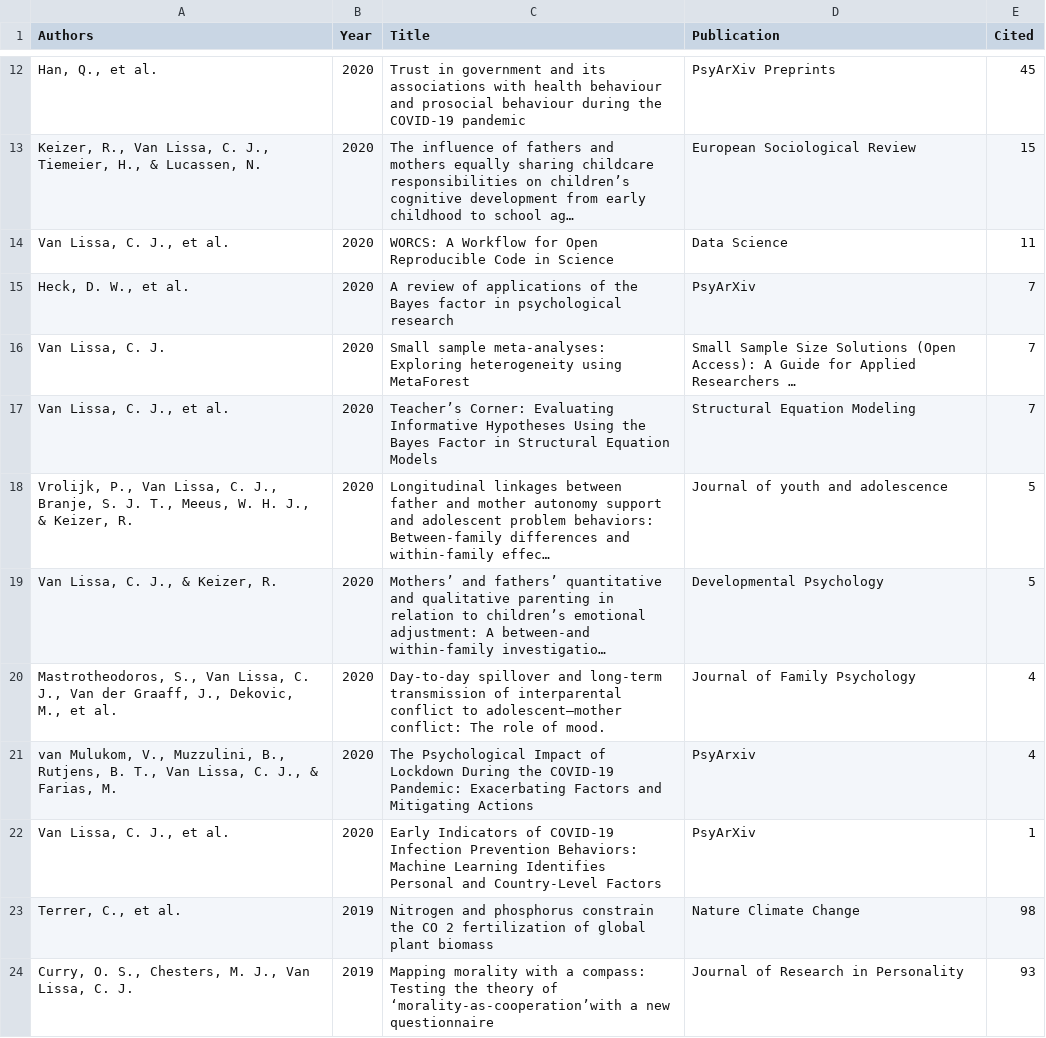
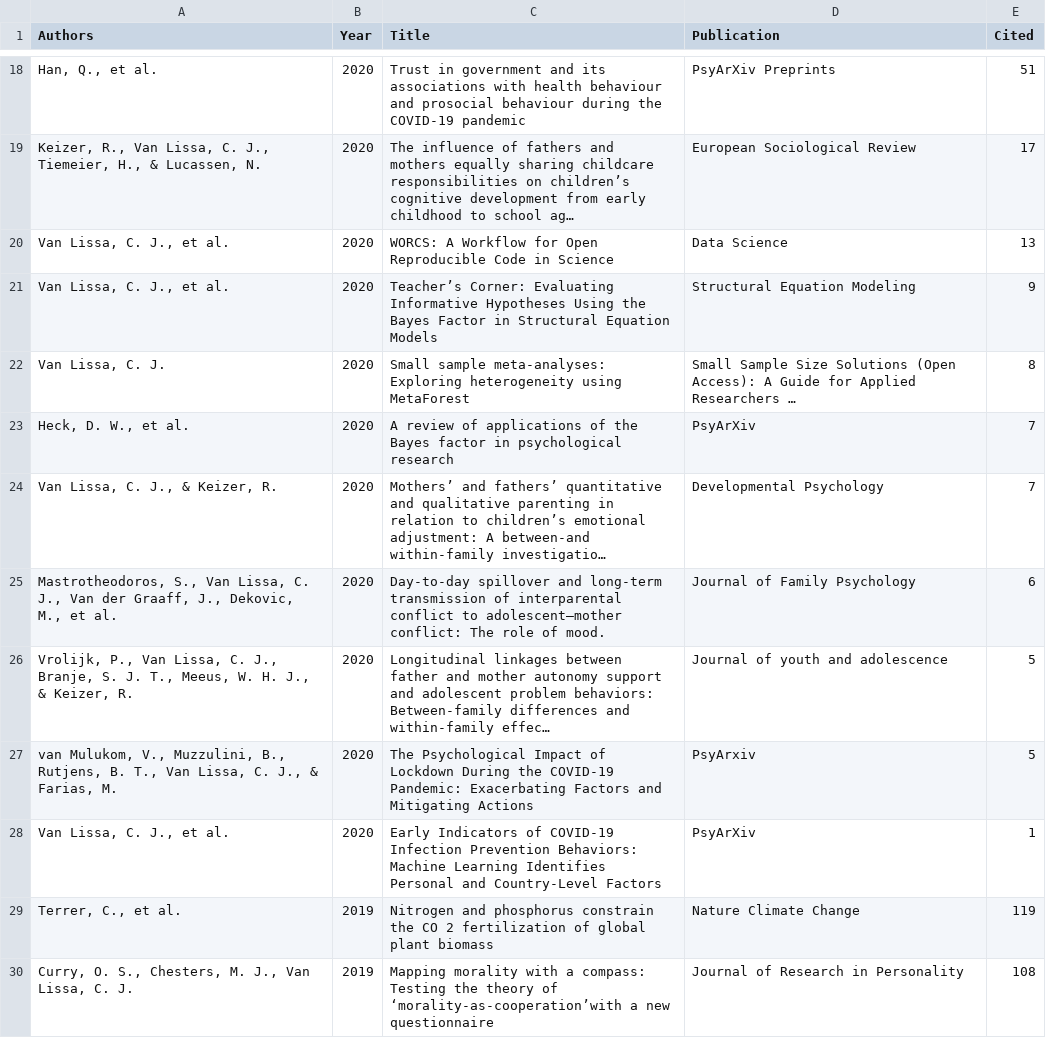
Before and after one commit to cjvanlissa/resume, a CSV file: My publications.csv, drawn as a sheet; only a part is shown, gaps mark what is left out; the diff covers the shown part only.

```diff
--- a/My publications.csv
+++ b/My publications.csv
@@ -12,13 +18,13 @@
-"Han, Q., et al.","2020","Trust in government and its associations with health behaviour and prosocial behaviour during the COVID-19 pandemic","PsyArXiv Preprints",45
-"Keizer, R., Van Lissa, C. J., Tiemeier, H., & Lucassen, N.","2020","The influence of fathers and mothers equally sharing childcare responsibilities on children’s cognitive development from early childhood to school ag…","European Sociological Review",15
-"Van Lissa, C. J., et al.","2020","WORCS: A Workflow for Open Reproducible Code in Science","Data Science",11
+"Han, Q., et al.","2020","Trust in government and its associations with health behaviour and prosocial behaviour during the COVID-19 pandemic","PsyArXiv Preprints",51
+"Keizer, R., Van Lissa, C. J., Tiemeier, H., & Lucassen, N.","2020","The influence of fathers and mothers equally sharing childcare responsibilities on children’s cognitive development from early childhood to school ag…","European Sociological Review",17
+"Van Lissa, C. J., et al.","2020","WORCS: A Workflow for Open Reproducible Code in Science","Data Science",13
+"Van Lissa, C. J., et al.","2020","Teacher’s Corner: Evaluating Informative Hypotheses Using the Bayes Factor in Structural Equation Models","Structural Equation Modeling",9
+"Van Lissa, C. J.","2020","Small sample meta-analyses: Exploring heterogeneity using MetaForest","Small Sample Size Solutions (Open Access): A Guide for Applied Researchers …",8
 "Heck, D. W., et al.","2020","A review of applications of the Bayes factor in psychological research","PsyArXiv",7
-"Van Lissa, C. J.","2020","Small sample meta-analyses: Exploring heterogeneity using MetaForest","Small Sample Size Solutions (Open Access): A Guide for Applied Researchers …",7
-"Van Lissa, C. J., et al.","2020","Teacher’s Corner: Evaluating Informative Hypotheses Using the Bayes Factor in Structural Equation Models","Structural Equation Modeling",7
+"Van Lissa, C. J., & Keizer, R.","2020","Mothers’ and fathers’ quantitative and qualitative parenting in relation to children’s emotional adjustment: A between-and within-family investigatio…","Developmental Psychology",7
+"Mastrotheodoros, S., Van Lissa, C. J., Van der Graaff, J., Dekovic, M., et al.","2020","Day-to-day spillover and long-term transmission of interparental conflict to adolescent–mother conflict: The role of mood.","Journal of Family Psychology",6
 "Vrolijk, P., Van Lissa, C. J., Branje, S. J. T., Meeus, W. H. J., & Keizer, R.","2020","Longitudinal linkages between father and mother autonomy support and adolescent problem behaviors: Between-family differences and within-family effec…","Journal of youth and adolescence",5
-"Van Lissa, C. J., & Keizer, R.","2020","Mothers’ and fathers’ quantitative and qualitative parenting in relation to children’s emotional adjustment: A between-and within-family investigatio…","Developmental Psychology",5
-"Mastrotheodoros, S., Van Lissa, C. J., Van der Graaff, J., Dekovic, M., et al.","2020","Day-to-day spillover and long-term transmission of interparental conflict to adolescent–mother conflict: The role of mood.","Journal of Family Psychology",4
-"van Mulukom, V., Muzzulini, B., Rutjens, B. T., Van Lissa, C. J., & Farias, M.","2020","The Psychological Impact of Lockdown During the COVID-19 Pandemic: Exacerbating Factors and Mitigating Actions","PsyArxiv",4
+"van Mulukom, V., Muzzulini, B., Rutjens, B. T., Van Lissa, C. J., & Farias, M.","2020","The Psychological Impact of Lockdown During the COVID-19 Pandemic: Exacerbating Factors and Mitigating Actions","PsyArxiv",5
 "Van Lissa, C. J., et al.","2020","Early Indicators of COVID-19 Infection Prevention Behaviors: Machine Learning Identifies Personal and Country-Level Factors","PsyArXiv",1
-"Terrer, C., et al.","2019","Nitrogen and phosphorus constrain the CO 2 fertilization of global plant biomass","Nature Climate Change",98
-"Curry, O. S., Chesters, M. J., Van Lissa, C. J.","2019","Mapping morality with a compass: Testing the theory of ‘morality-as-cooperation’with a new questionnaire","Journal of Research in Personality",93
+"Terrer, C., et al.","2019","Nitrogen and phosphorus constrain the CO 2 fertilization of global plant biomass","Nature Climate Change",119
+"Curry, O. S., Chesters, M. J., Van Lissa, C. J.","2019","Mapping morality with a compass: Testing the theory of ‘morality-as-cooperation’with a new questionnaire","Journal of Research in Personality",108
```
Also changed, not shown: 7 added rows, 1 removed row and 15 edited cells elsewhere in this file, invited.csv, managerial.csv, 12 other files.
